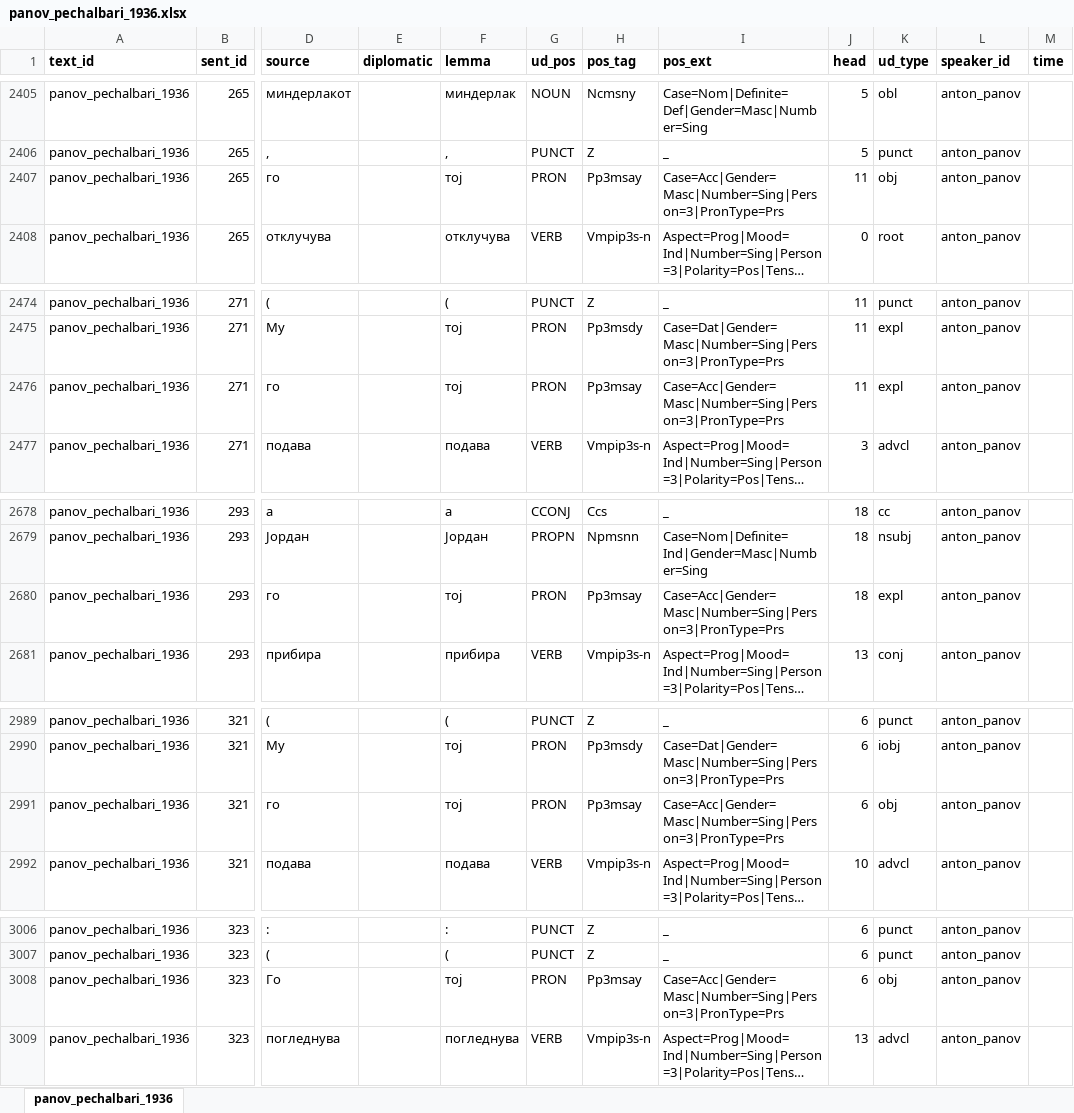
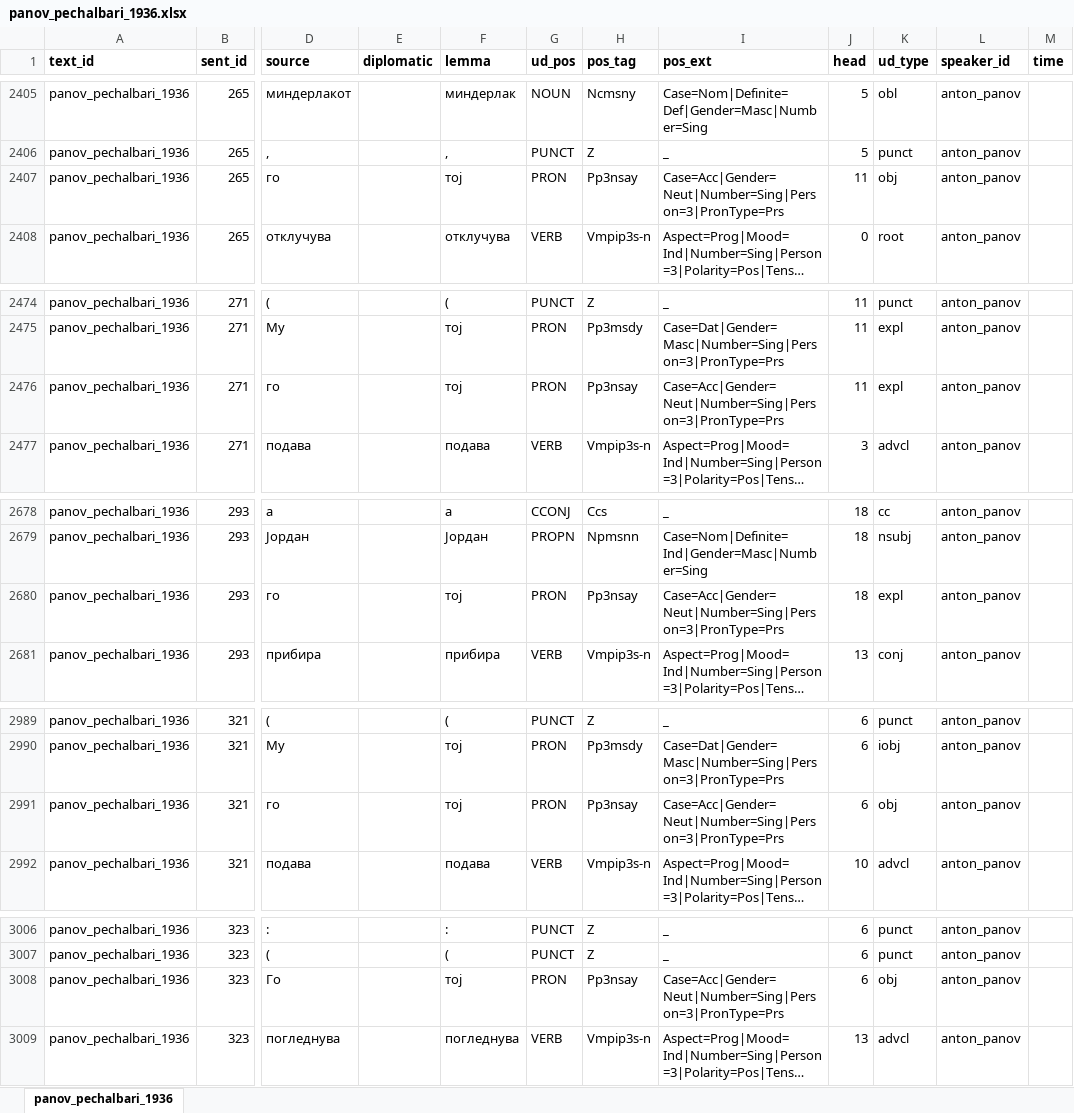
Before and after one commit to anastasia-escher/balcorpus, an Excel workbook: data/fixed_data/annotations/panov_pechalbari_1936.xlsx, sheet panov_pechalbari_1936, drawn as a sheet; only a part is shown, gaps mark what is left out; long unchanged cells end in …; values as stored, in another font and other column widths than the file's, no borders; the diff covers the shown part only; the diff names each change by its address in the sheet, - before the commit and + after, or states it on an @@ line.

```diff
--- a/data/fixed_data/annotations/panov_pechalbari_1936.xlsx (sheet panov_pechalbari_1936)
+++ b/data/fixed_data/annotations/panov_pechalbari_1936.xlsx (sheet panov_pechalbari_1936)
-H2407 (pos_tag): Pp3msay
+H2407 (pos_tag): Pp3nsay
-I2407 (pos_ext): Case=Acc|Gender=Masc|Number=Sing|Person=3|PronType=Prs
+I2407 (pos_ext): Case=Acc|Gender=Neut|Number=Sing|Person=3|PronType=Prs
-H2476 (pos_tag): Pp3msay
+H2476 (pos_tag): Pp3nsay
-I2476 (pos_ext): Case=Acc|Gender=Masc|Number=Sing|Person=3|PronType=Prs
+I2476 (pos_ext): Case=Acc|Gender=Neut|Number=Sing|Person=3|PronType=Prs
-H2680 (pos_tag): Pp3msay
+H2680 (pos_tag): Pp3nsay
-I2680 (pos_ext): Case=Acc|Gender=Masc|Number=Sing|Person=3|PronType=Prs
+I2680 (pos_ext): Case=Acc|Gender=Neut|Number=Sing|Person=3|PronType=Prs
-H2991 (pos_tag): Pp3msay
+H2991 (pos_tag): Pp3nsay
-I2991 (pos_ext): Case=Acc|Gender=Masc|Number=Sing|Person=3|PronType=Prs
+I2991 (pos_ext): Case=Acc|Gender=Neut|Number=Sing|Person=3|PronType=Prs
-H3008 (pos_tag): Pp3msay
+H3008 (pos_tag): Pp3nsay
-I3008 (pos_ext): Case=Acc|Gender=Masc|Number=Sing|Person=3|PronType=Prs
+I3008 (pos_ext): Case=Acc|Gender=Neut|Number=Sing|Person=3|PronType=Prs
```
Also changed, not shown: 62 edited cells elsewhere in this sheet, data/input/annotations/panov_pechalbari_1936.xlsx.
